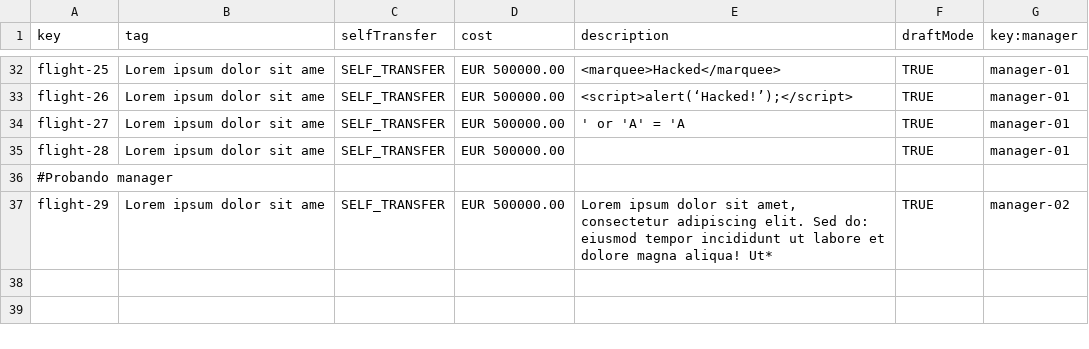
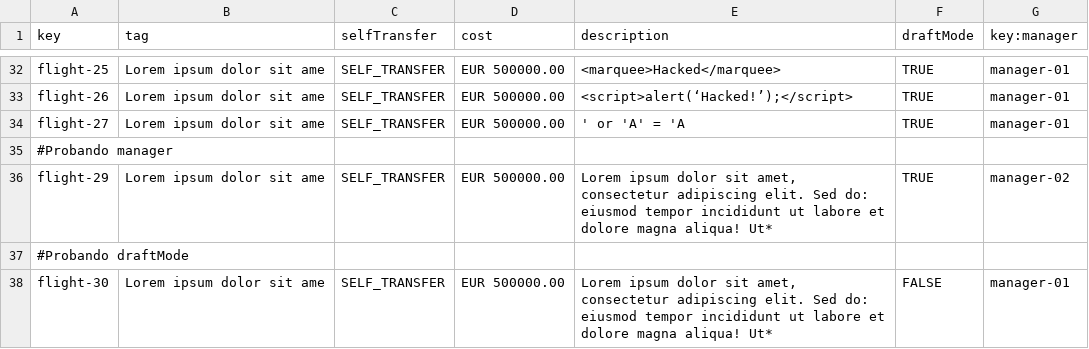
Before and after one commit to danjimdia1/Acme-ANS, a CSV file: src/main/resources/WEB-INF/data/sample/flight.csv, drawn as a sheet; only a part is shown, gaps mark what is left out.

```diff
--- a/src/main/resources/WEB-INF/data/sample/flight.csv
+++ b/src/main/resources/WEB-INF/data/sample/flight.csv
@@ -34,4 +34,5 @@ flight-26,Lorem ipsum dolor sit ame,SELF_TRANSFER,EUR 500000.00,<script>alert(
 flight-27,Lorem ipsum dolor sit ame,SELF_TRANSFER,EUR 500000.00,' or 'A' = 'A,TRUE,manager-01
-flight-28,Lorem ipsum dolor sit ame,SELF_TRANSFER,EUR 500000.00,,TRUE,manager-01
 #Probando manager,"","","","","",""
 flight-29,Lorem ipsum dolor sit ame,SELF_TRANSFER,EUR 500000.00,"Lorem ipsum dolor sit amet, consectetur adipiscing elit. Sed do: eiusmod tempor incididunt ut labore et dolore magna aliqua! Ut*",TRUE,manager-02
+#Probando draftMode,"","","","","",""
+flight-30,Lorem ipsum dolor sit ame,SELF_TRANSFER,EUR 500000.00,"Lorem ipsum dolor sit amet, consectetur adipiscing elit. Sed do: eiusmod tempor incididunt ut labore et dolore magna aliqua! Ut*",FALSE,manager-01
```
Also changed, not shown: src/main/resources/WEB-INF/data/sample/leg.csv, 5 other files.
